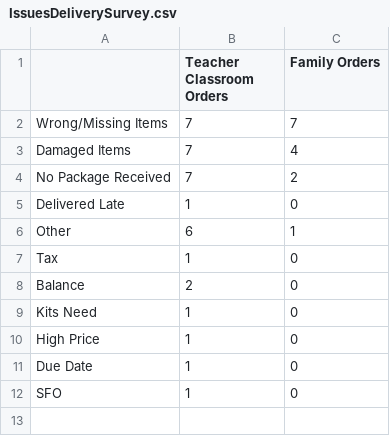
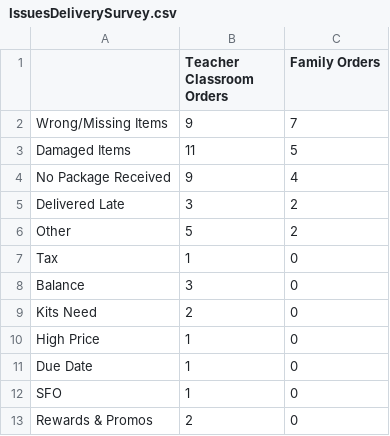
Before and after one commit to DataSBC/BookClubs, a CSV file: IssuesDeliverySurvey.csv, drawn as a sheet.

Commit message:
Update IssuesDeliverySurvey.csv

```diff
--- a/IssuesDeliverySurvey.csv
+++ b/IssuesDeliverySurvey.csv
@@ -1,10 +1,10 @@
 ,Teacher Classroom Orders,Family Orders
-Wrong/Missing Items,7,7
-Damaged Items,7,4
-No Package Received,7,2
-Delivered Late,1,0
-Other,6,1
+Wrong/Missing Items,9,7
+Damaged Items,11,5
+No Package Received,9,4
+Delivered Late,3,2
+Other,5,2
 Tax,1,0
-Balance,2,0
-Kits Need,1,0
+Balance,3,0
+Kits Need,2,0
 High Price,1,0
@@ -12 +12,2 @@ Due Date,1,0
 SFO,1,0
+Rewards & Promos,2,0
```
